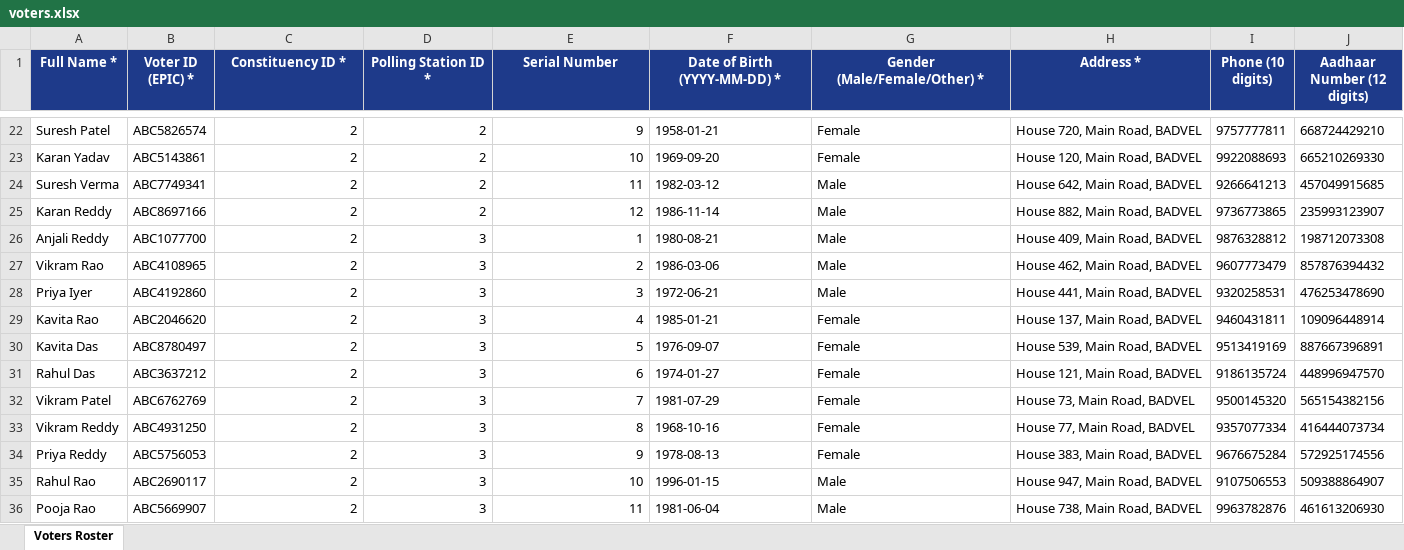
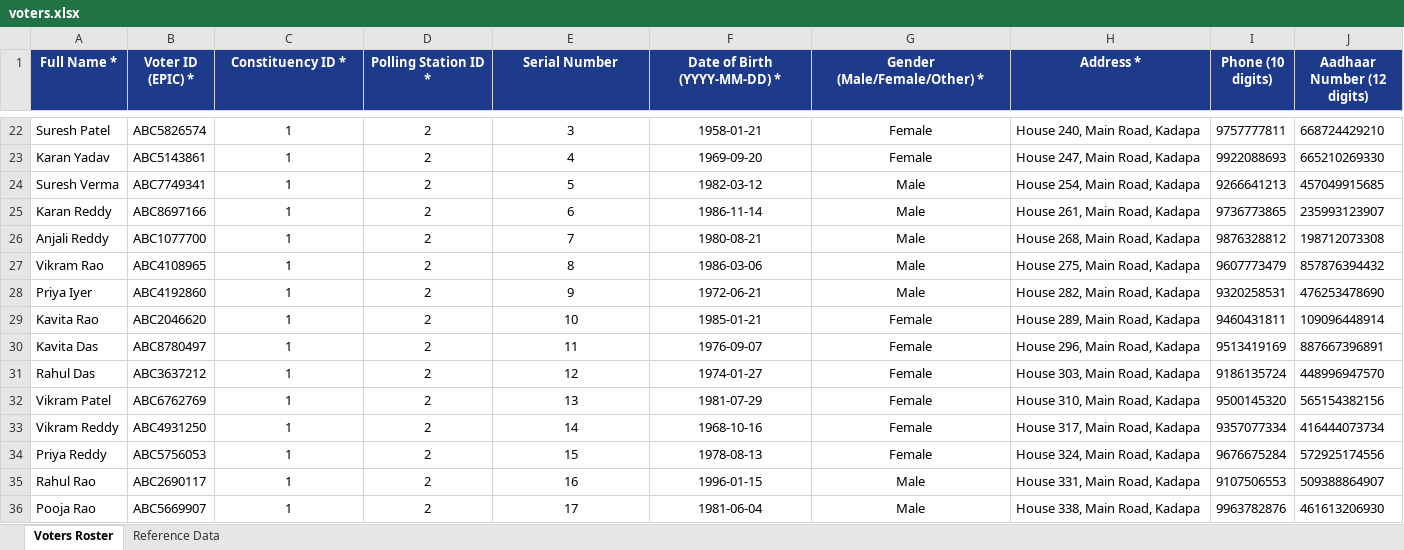
Before and after one commit to yogananda151/SEVM_OnlineVotingSystem, an Excel workbook: voters.xlsx, sheet Voters Roster, drawn as a sheet; only a part is shown, gaps mark what is left out; values as stored, in another font and other column widths than the file's, no borders; the diff covers the shown part only; the diff names each change by its address in the sheet, - before the commit and + after, or states it on an @@ line.

Commit message:
Fix voter import constraint errors, ElectionSetup Step 4 icon reference, and update master spreadsheets

```diff
--- a/voters.xlsx (sheet Voters Roster)
+++ b/voters.xlsx (sheet Voters Roster)
+sheet tab: Reference Data
-C22:E36 alignment: right
+C22:E36 alignment: center
-C22:C36 (Constituency ID *): 2
+C22:C36 (Constituency ID *): 1
-E22 (Serial Number): 9
+E22 (Serial Number): 3
-F22:G36 alignment: left
+F22:G36 alignment: center
-H22 (Address *): House 720, Main Road, BADVEL
+H22 (Address *): House 240, Main Road, Kadapa
-E23 (Serial Number): 10
+E23 (Serial Number): 4
-H23 (Address *): House 120, Main Road, BADVEL
+H23 (Address *): House 247, Main Road, Kadapa
-E24 (Serial Number): 11
+E24 (Serial Number): 5
-H24 (Address *): House 642, Main Road, BADVEL
+H24 (Address *): House 254, Main Road, Kadapa
-E25 (Serial Number): 12
+E25 (Serial Number): 6
-H25 (Address *): House 882, Main Road, BADVEL
+H25 (Address *): House 261, Main Road, Kadapa
-D26:D36 (Polling Station ID *): 3
+D26:D36 (Polling Station ID *): 2
-E26 (Serial Number): 1
+E26 (Serial Number): 7
-H26 (Address *): House 409, Main Road, BADVEL
+H26 (Address *): House 268, Main Road, Kadapa
-E27 (Serial Number): 2
+E27 (Serial Number): 8
-H27 (Address *): House 462, Main Road, BADVEL
+H27 (Address *): House 275, Main Road, Kadapa
-E28 (Serial Number): 3
+E28 (Serial Number): 9
-H28 (Address *): House 441, Main Road, BADVEL
+H28 (Address *): House 282, Main Road, Kadapa
-E29 (Serial Number): 4
+E29 (Serial Number): 10
-H29 (Address *): House 137, Main Road, BADVEL
+H29 (Address *): House 289, Main Road, Kadapa
-E30 (Serial Number): 5
+E30 (Serial Number): 11
-H30 (Address *): House 539, Main Road, BADVEL
+H30 (Address *): House 296, Main Road, Kadapa
-E31 (Serial Number): 6
+E31 (Serial Number): 12
-H31 (Address *): House 121, Main Road, BADVEL
+H31 (Address *): House 303, Main Road, Kadapa
-E32 (Serial Number): 7
+E32 (Serial Number): 13
-H32 (Address *): House 73, Main Road, BADVEL
+H32 (Address *): House 310, Main Road, Kadapa
-E33 (Serial Number): 8
+E33 (Serial Number): 14
-H33 (Address *): House 77, Main Road, BADVEL
+H33 (Address *): House 317, Main Road, Kadapa
-E34 (Serial Number): 9
+E34 (Serial Number): 15
-H34 (Address *): House 383, Main Road, BADVEL
+H34 (Address *): House 324, Main Road, Kadapa
-E35 (Serial Number): 10
+E35 (Serial Number): 16
-H35 (Address *): House 947, Main Road, BADVEL
+H35 (Address *): House 331, Main Road, Kadapa
-E36 (Serial Number): 11
+E36 (Serial Number): 17
-H36 (Address *): House 738, Main Road, BADVEL
+H36 (Address *): House 338, Main Road, Kadapa
```
Also changed, not shown: 1498 edited cells and cell formats elsewhere in this sheet, Smart EVM - Candidates for All Constituencies.xlsx, candidates.xlsx, 13 other files.
